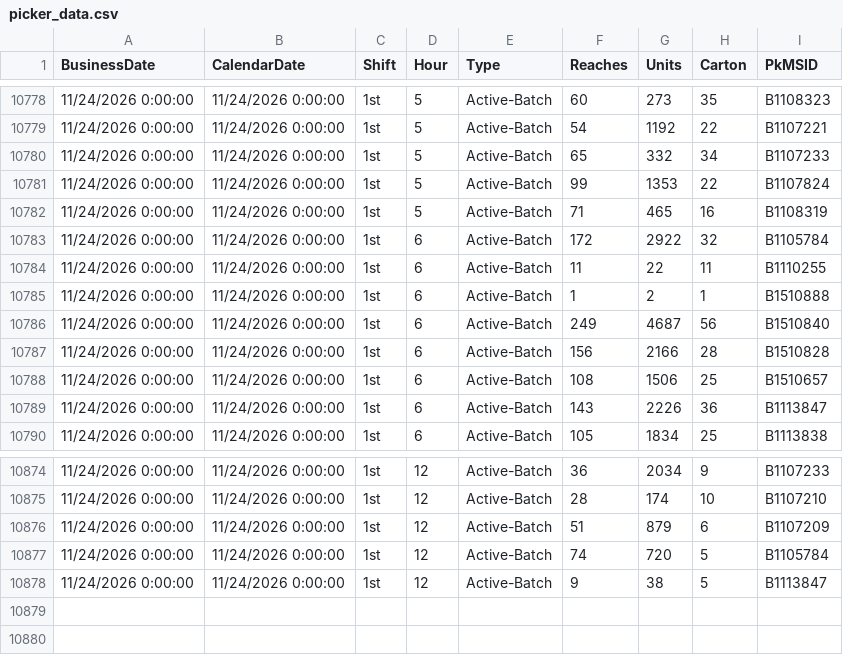
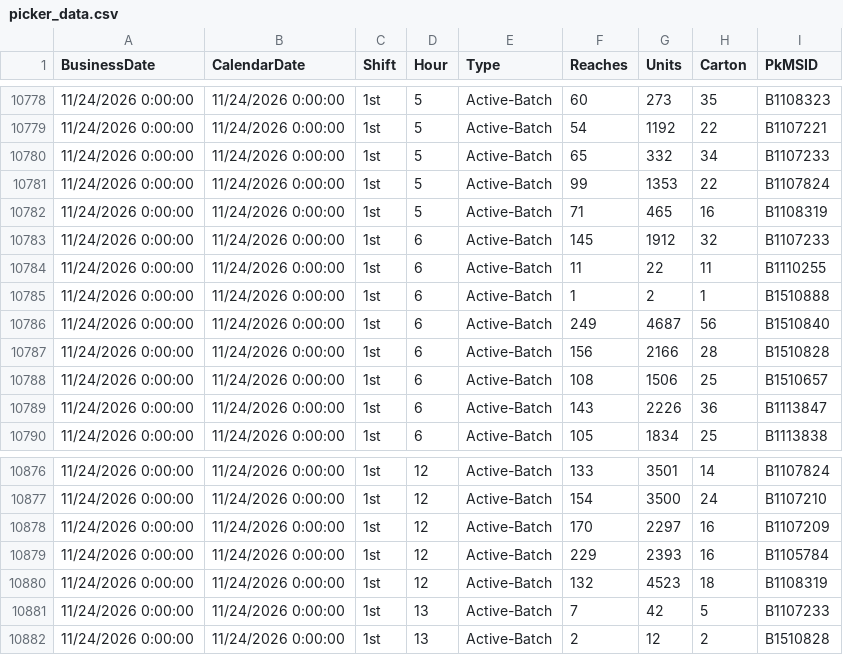
Before and after one commit to cevabbw/bbw-picker-dashboard, a CSV file: picker_data.csv, drawn as a sheet; only a part is shown, gaps mark what is left out; the diff covers the shown part only.

```diff
--- a/picker_data.csv
+++ b/picker_data.csv
@@ -10782,3 +10782,3 @@
 11/24/2026 0:00:00,11/24/2026 0:00:00,"1st",5,"Active-Batch",71,465,16,"B1108319  "
-11/24/2026 0:00:00,11/24/2026 0:00:00,"1st",6,"Active-Batch",172,2922,32,"B1105784  "
+11/24/2026 0:00:00,11/24/2026 0:00:00,"1st",6,"Active-Batch",145,1912,32,"B1107233  "
 11/24/2026 0:00:00,11/24/2026 0:00:00,"1st",6,"Active-Batch",11,22,11,"B1110255  "
@@ -10874,5 +10876,7 @@
-11/24/2026 0:00:00,11/24/2026 0:00:00,"1st",12,"Active-Batch",36,2034,9,"B1107233  "
-11/24/2026 0:00:00,11/24/2026 0:00:00,"1st",12,"Active-Batch",28,174,10,"B1107210  "
-11/24/2026 0:00:00,11/24/2026 0:00:00,"1st",12,"Active-Batch",51,879,6,"B1107209  "
-11/24/2026 0:00:00,11/24/2026 0:00:00,"1st",12,"Active-Batch",74,720,5,"B1105784  "
-11/24/2026 0:00:00,11/24/2026 0:00:00,"1st",12,"Active-Batch",9,38,5,"B1113847  "
+11/24/2026 0:00:00,11/24/2026 0:00:00,"1st",12,"Active-Batch",133,3501,14,"B1107824  "
+11/24/2026 0:00:00,11/24/2026 0:00:00,"1st",12,"Active-Batch",154,3500,24,"B1107210  "
+11/24/2026 0:00:00,11/24/2026 0:00:00,"1st",12,"Active-Batch",170,2297,16,"B1107209  "
+11/24/2026 0:00:00,11/24/2026 0:00:00,"1st",12,"Active-Batch",229,2393,16,"B1105784  "
+11/24/2026 0:00:00,11/24/2026 0:00:00,"1st",12,"Active-Batch",132,4523,18,"B1108319  "
+11/24/2026 0:00:00,11/24/2026 0:00:00,"1st",13,"Active-Batch",7,42,5,"B1107233  "
+11/24/2026 0:00:00,11/24/2026 0:00:00,"1st",13,"Active-Batch",2,12,2,"B1510828  "
```
Also changed, not shown: 2 added rows, 32 moved rows and 32 edited cells elsewhere in this file.
